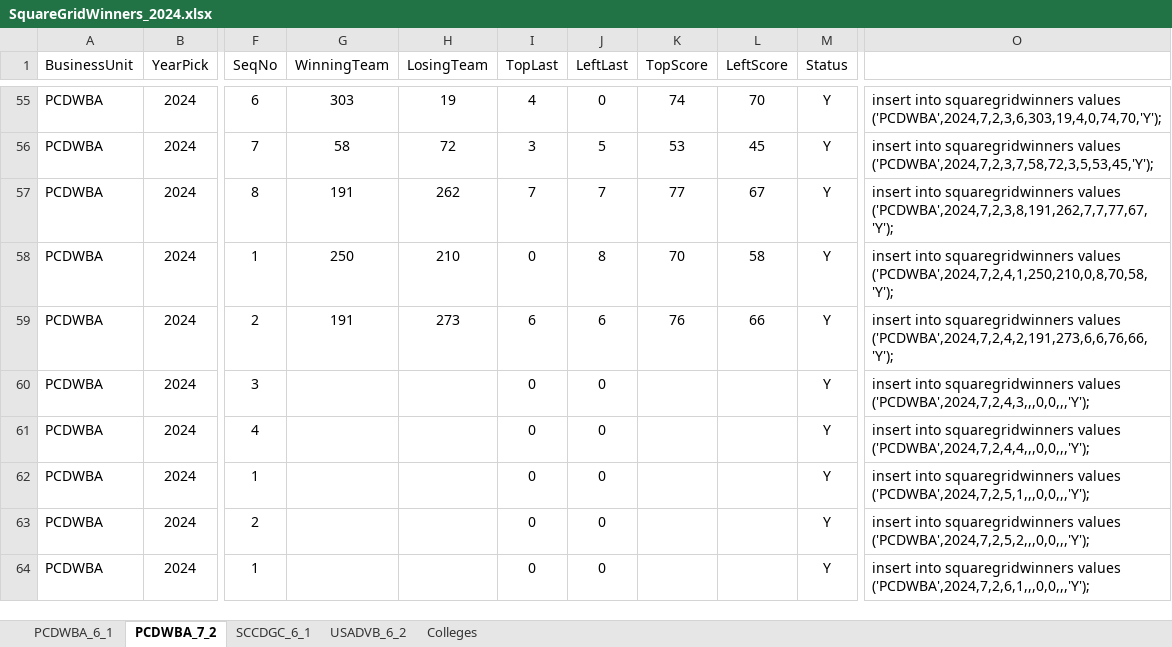
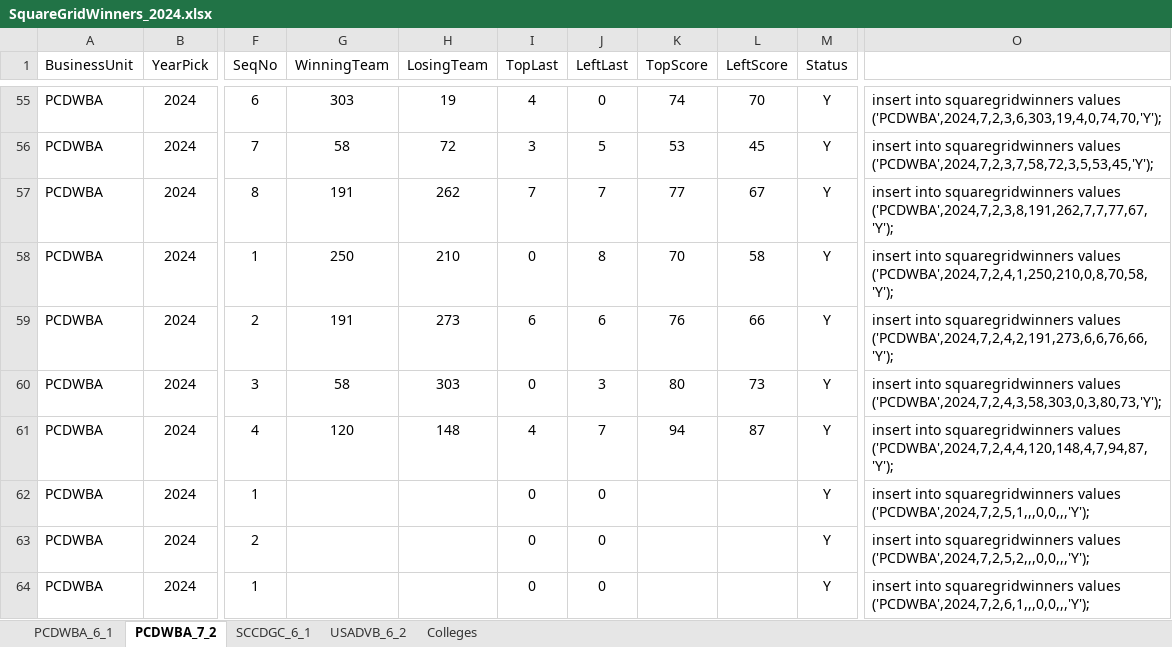
Before and after one commit to EagleGolf90/fundraising, an Excel workbook: scripts/SquareGridWinners_2024.xlsx, sheet PCDWBA_7_2, drawn as a sheet; only a part is shown, gaps mark what is left out; values as stored, in another font and other column widths than the file's, no borders; table styles not drawn; the diff names each change by its address in the sheet, - before the commit and + after, or states it on an @@ line.

```diff
--- a/scripts/SquareGridWinners_2024.xlsx (sheet PCDWBA_7_2)
+++ b/scripts/SquareGridWinners_2024.xlsx (sheet PCDWBA_7_2)
-G60 (WinningTeam): (empty)
+G60 (WinningTeam): 58
-H60 (LosingTeam): (empty)
+H60 (LosingTeam): 303
-J60 (LeftLast): 0
+J60 (LeftLast): 3
-K60 (TopScore): (empty)
+K60 (TopScore): 80
-L60 (LeftScore): (empty)
+L60 (LeftScore): 73
-O60: …squaregridwinners values ('PCDWBA',2024,7,2,4,3,,,0,0,,,'Y');
+O60: …squaregridwinners values ('PCDWBA',2024,7,2,4,3,58,303,0,3,80,73,'Y');
-G61 (WinningTeam): (empty)
+G61 (WinningTeam): 120
-H61 (LosingTeam): (empty)
+H61 (LosingTeam): 148
-I61 (TopLast): 0
+I61 (TopLast): 4
-J61 (LeftLast): 0
+J61 (LeftLast): 7
-K61 (TopScore): (empty)
+K61 (TopScore): 94
-L61 (LeftScore): (empty)
+L61 (LeftScore): 87
-O61: …squaregridwinners values ('PCDWBA',2024,7,2,4,4,,,0,0,,,'Y');
+O61: …squaregridwinners values ('PCDWBA',2024,7,2,4,4,120,148,4,7,94,87,'Y');
```
Also changed, not shown: 8 other files.
